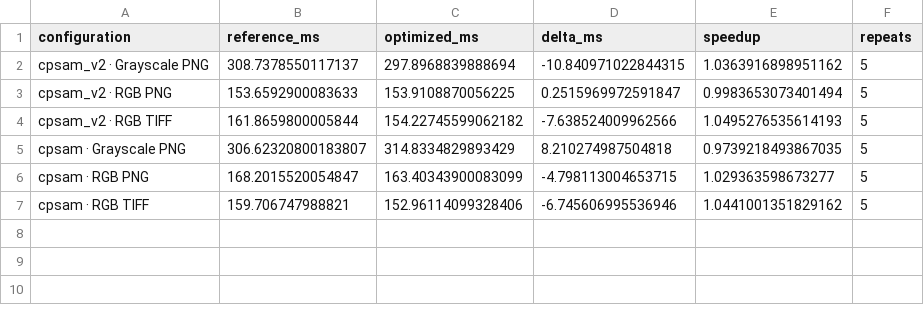
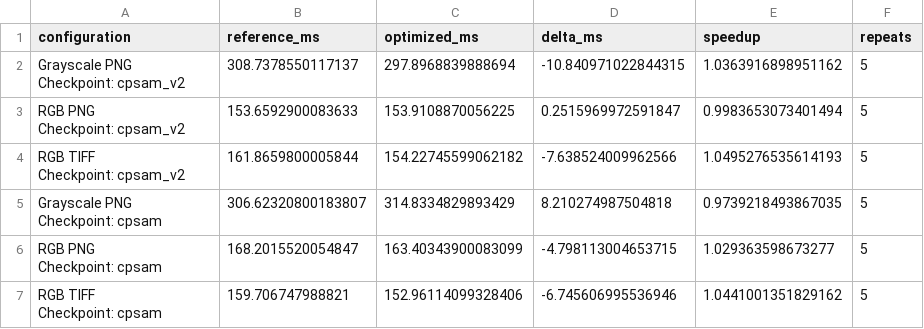
Before and after one commit to dean-tessone/cellpose, a CSV file: benchmarks/figures/sam_inference_summary.csv, drawn as a sheet.

```diff
--- a/benchmarks/figures/sam_inference_summary.csv
+++ b/benchmarks/figures/sam_inference_summary.csv
@@ -1,7 +1,13 @@
 configuration,reference_ms,optimized_ms,delta_ms,speedup,repeats
-cpsam_v2 · Grayscale PNG,308.7378550117137,297.8968839888694,-10.840971022844315,1.0363916898951162,5
-cpsam_v2 · RGB PNG,153.6592900083633,153.9108870056225,0.2515969972591847,0.9983653073401494,5
-cpsam_v2 · RGB TIFF,161.8659800005844,154.22745599062182,-7.638524009962566,1.0495276535614193,5
-cpsam · Grayscale PNG,306.62320800183807,314.8334829893429,8.210274987504818,0.9739218493867035,5
-cpsam · RGB PNG,168.2015520054847,163.40343900083099,-4.798113004653715,1.029363598673277,5
-cpsam · RGB TIFF,159.706747988821,152.96114099328406,-6.745606995536946,1.0441001351829162,5
+"Grayscale PNG
+Checkpoint: cpsam_v2",308.7378550117137,297.8968839888694,-10.840971022844315,1.0363916898951162,5
+"RGB PNG
+Checkpoint: cpsam_v2",153.6592900083633,153.9108870056225,0.2515969972591847,0.9983653073401494,5
+"RGB TIFF
+Checkpoint: cpsam_v2",161.8659800005844,154.22745599062182,-7.638524009962566,1.0495276535614193,5
+"Grayscale PNG
+Checkpoint: cpsam",306.62320800183807,314.8334829893429,8.210274987504818,0.9739218493867035,5
+"RGB PNG
+Checkpoint: cpsam",168.2015520054847,163.40343900083099,-4.798113004653715,1.029363598673277,5
+"RGB TIFF
+Checkpoint: cpsam",159.706747988821,152.96114099328406,-6.745606995536946,1.0441001351829162,5
```
Also changed, not shown: benchmarks/figures/sam_mask_effect_summary.csv, 34 other files.
